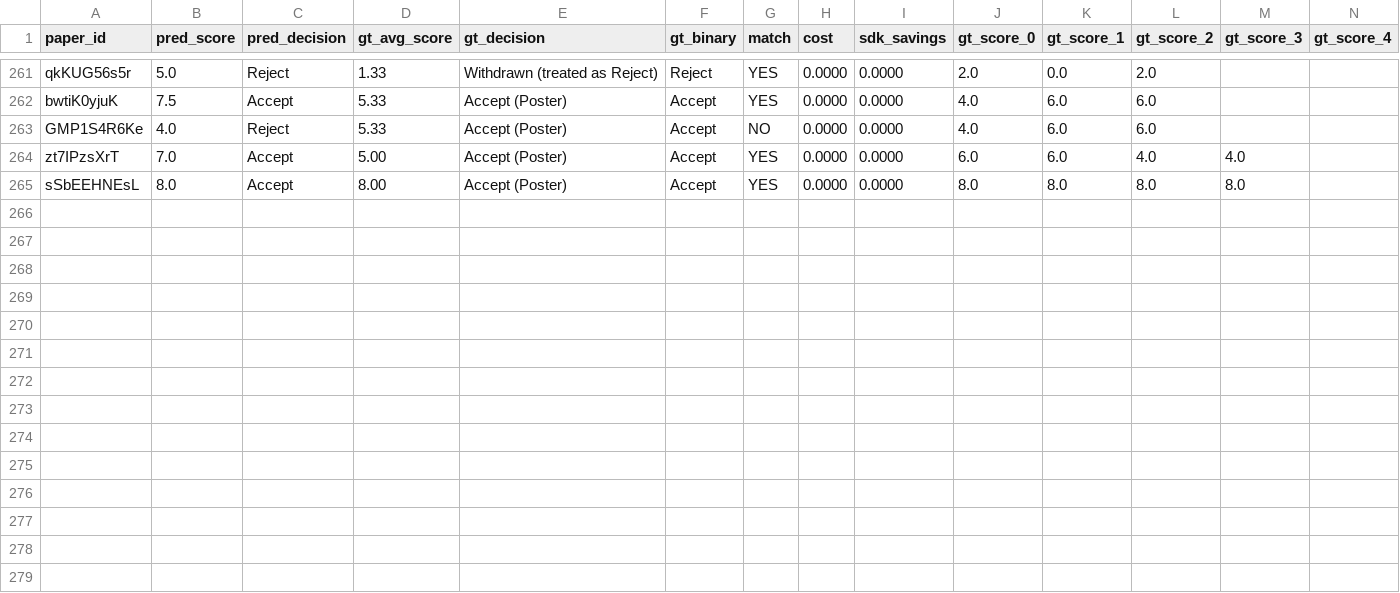
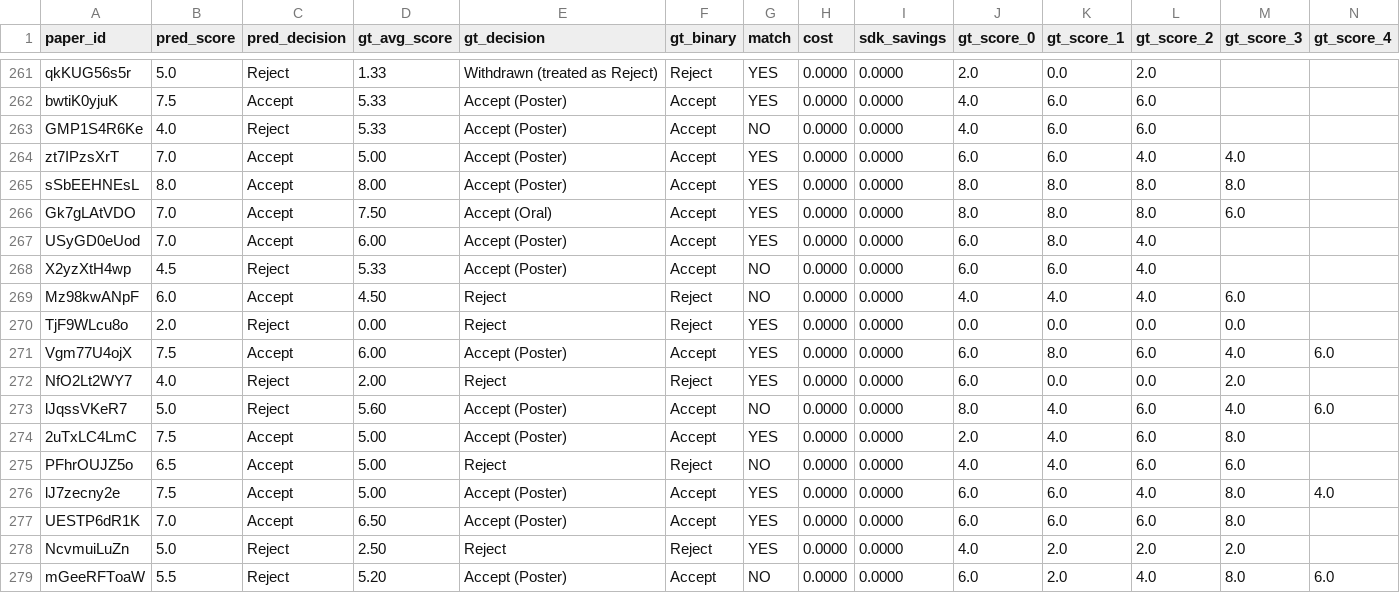
Before and after one commit to weathon/split_review_2, a CSV file: results/2026_deepseek_flash_guideline_v2/scores.csv, drawn as a sheet; only a part is shown, gaps mark what is left out; rows hold the shown columns only; the diff names each change by its address in the sheet, - before the commit and + after, or states it on an @@ line.

```diff
--- a/results/2026_deepseek_flash_guideline_v2/scores.csv
+++ b/results/2026_deepseek_flash_guideline_v2/scores.csv
+row 266: Gk7gLAtVDO | 7.0 | Accept | 7.50 | Accept (Oral) | Accept | YES | 0.0000 | 0.0000 | 8.0 | 8.0 | 8.0 | 6.0
+row 267: USyGD0eUod | 7.0 | Accept | 6.00 | Accept (Poster) | Accept | YES | 0.0000 | 0.0000 | 6.0 | 8.0 | 4.0
+row 268: X2yzXtH4wp | 4.5 | Reject | 5.33 | Accept (Poster) | Accept | NO | 0.0000 | 0.0000 | 6.0 | 6.0 | 4.0
+row 269: Mz98kwANpF | 6.0 | Accept | 4.50 | Reject | Reject | NO | 0.0000 | 0.0000 | 4.0 | 4.0 | 4.0 | 6.0
+row 270: TjF9WLcu8o | 2.0 | Reject | 0.00 | Reject | Reject | YES | 0.0000 | 0.0000 | 0.0 | 0.0 | 0.0 | 0.0
+row 271: Vgm77U4ojX | 7.5 | Accept | 6.00 | Accept (Poster) | Accept | YES | 0.0000 | 0.0000 | 6.0 | 8.0 | 6.0 | 4.0 | 6.0
+row 272: NfO2Lt2WY7 | 4.0 | Reject | 2.00 | Reject | Reject | YES | 0.0000 | 0.0000 | 6.0 | 0.0 | 0.0 | 2.0
+row 273: lJqssVKeR7 | 5.0 | Reject | 5.60 | Accept (Poster) | Accept | NO | 0.0000 | 0.0000 | 8.0 | 4.0 | 6.0 | 4.0 | 6.0
+row 274: 2uTxLC4LmC | 7.5 | Accept | 5.00 | Accept (Poster) | Accept | YES | 0.0000 | 0.0000 | 2.0 | 4.0 | 6.0 | 8.0
+row 275: PFhrOUJZ5o | 6.5 | Accept | 5.00 | Reject | Reject | NO | 0.0000 | 0.0000 | 4.0 | 4.0 | 6.0 | 6.0
+row 276: lJ7zecny2e | 7.5 | Accept | 5.00 | Accept (Poster) | Accept | YES | 0.0000 | 0.0000 | 6.0 | 6.0 | 4.0 | 8.0 | 4.0
+row 277: UESTP6dR1K | 7.0 | Accept | 6.50 | Accept (Poster) | Accept | YES | 0.0000 | 0.0000 | 6.0 | 6.0 | 6.0 | 8.0
+row 278: NcvmuiLuZn | 5.0 | Reject | 2.50 | Reject | Reject | YES | 0.0000 | 0.0000 | 4.0 | 2.0 | 2.0 | 2.0
+row 279: mGeeRFToaW | 5.5 | Reject | 5.20 | Accept (Poster) | Accept | NO | 0.0000 | 0.0000 | 6.0 | 2.0 | 4.0 | 8.0 | 6.0
```
Also changed, not shown: 14 other files.
